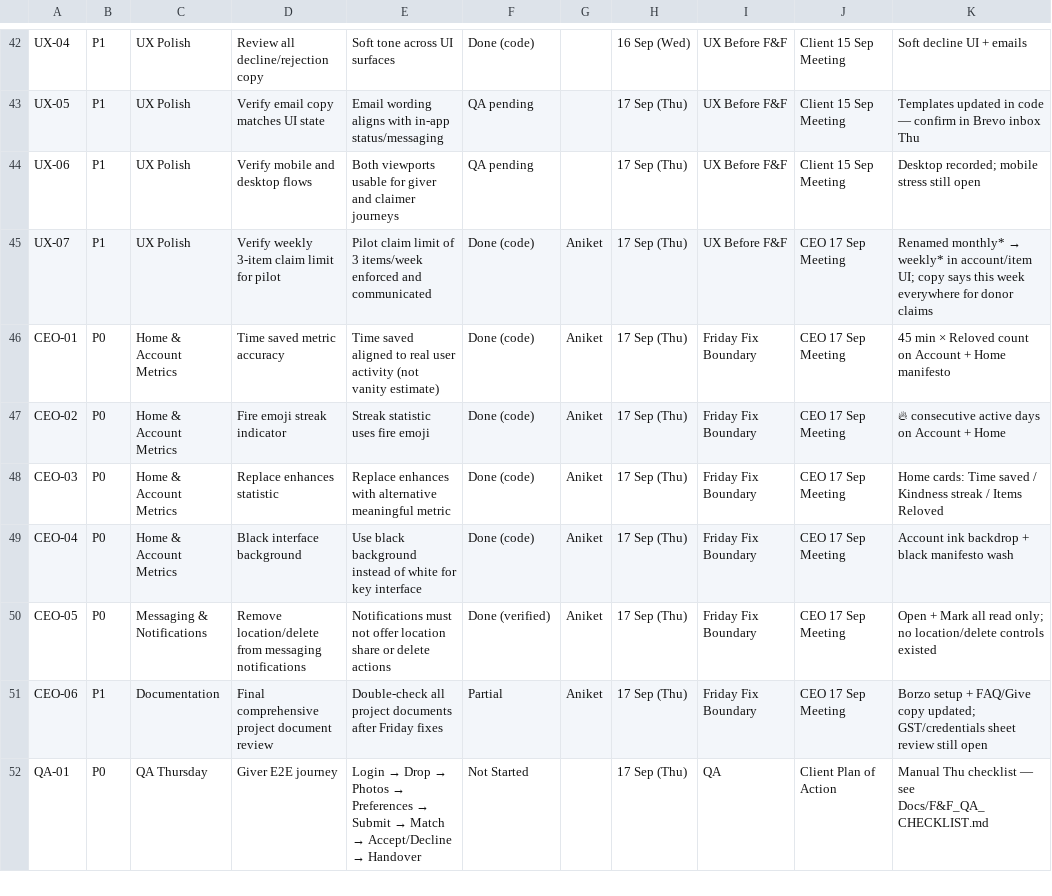
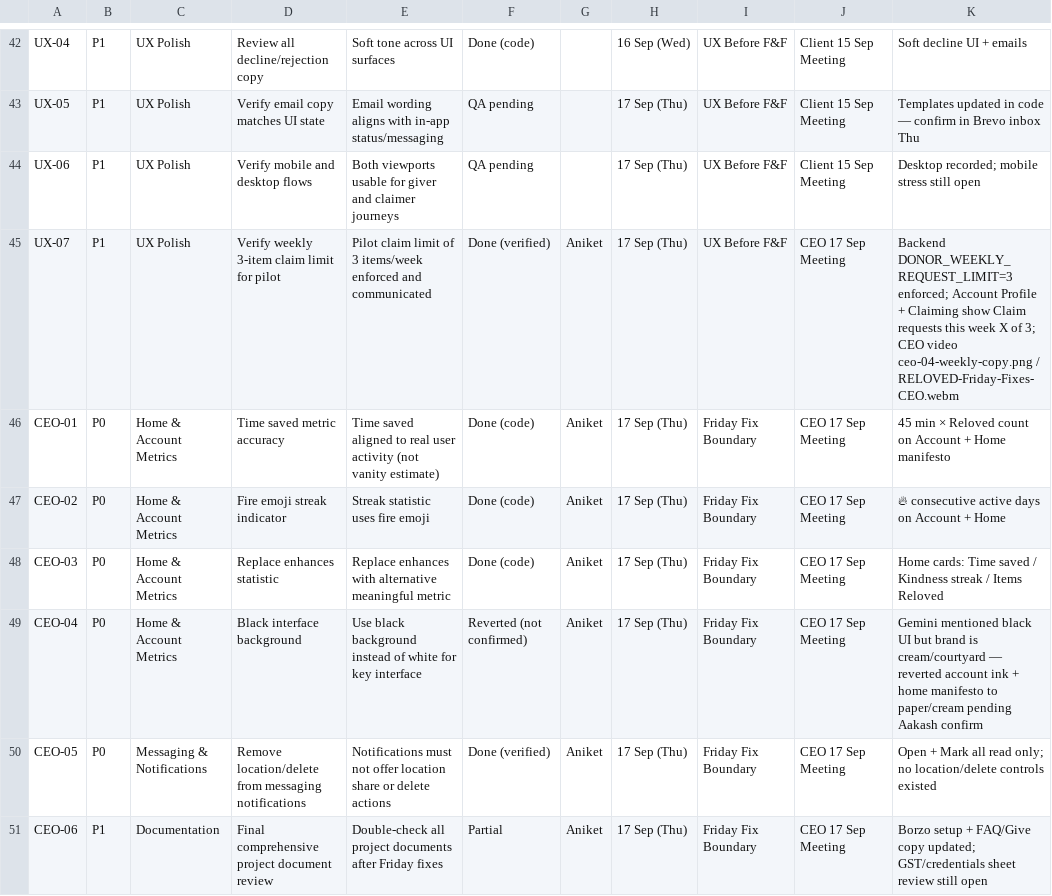
Before and after one commit to Aniketgupta101/reloved, a CSV file: Docs/Reloved_Friday_F&F_Task_Sheet.csv, drawn as a sheet; only a part is shown, gaps mark what is left out; the shorter side is filled out with more unchanged rows.

```diff
--- a/Docs/Reloved_Friday_F&F_Task_Sheet.csv
+++ b/Docs/Reloved_Friday_F&F_Task_Sheet.csv
@@ -44,3 +44,3 @@ UX-05,P1,UX Polish,Verify email copy matches UI state,Email wording aligns with
 UX-06,P1,UX Polish,Verify mobile and desktop flows,Both viewports usable for giver and claimer journeys,QA pending,,17 Sep (Thu),UX Before F&F,Client 15 Sep Meeting,Desktop recorded; mobile stress still open
-UX-07,P1,UX Polish,Verify weekly 3-item claim limit for pilot,Pilot claim limit of 3 items/week enforced and communicated,Done (code),Aniket,17 Sep (Thu),UX Before F&F,CEO 17 Sep Meeting,Renamed monthly* → weekly* in account/item UI; copy says this week everywhere for donor claims
+UX-07,P1,UX Polish,Verify weekly 3-item claim limit for pilot,Pilot claim limit of 3 items/week enforced and communicated,Done (verified),Aniket,17 Sep (Thu),UX Before F&F,CEO 17 Sep Meeting,"Backend DONOR_WEEKLY_REQUEST_LIMIT=3 enforced; Account Profile + Claiming show Claim requests this week X of 3; CEO video ceo-04-weekly-copy.png / RELOVED-Friday-Fixes-CEO.webm"
 CEO-01,P0,Home & Account Metrics,Time saved metric accuracy,Time saved aligned to real user activity (not vanity estimate),Done (code),Aniket,17 Sep (Thu),Friday Fix Boundary,CEO 17 Sep Meeting,45 min × Reloved count on Account + Home manifesto
@@ -48,3 +48,3 @@ CEO-02,P0,Home & Account Metrics,Fire emoji streak indicator,Streak statistic us
 CEO-03,P0,Home & Account Metrics,Replace enhances statistic,Replace enhances with alternative meaningful metric,Done (code),Aniket,17 Sep (Thu),Friday Fix Boundary,CEO 17 Sep Meeting,Home cards: Time saved / Kindness streak / Items Reloved
-CEO-04,P0,Home & Account Metrics,Black interface background,Use black background instead of white for key interface,Done (code),Aniket,17 Sep (Thu),Friday Fix Boundary,CEO 17 Sep Meeting,Account ink backdrop + black manifesto wash
+CEO-04,P0,Home & Account Metrics,Black interface background,Use black background instead of white for key interface,Reverted (not confirmed),Aniket,17 Sep (Thu),Friday Fix Boundary,CEO 17 Sep Meeting,Gemini mentioned black UI but brand is cream/courtyard — reverted account ink + home manifesto to paper/cream pending Aakash confirm
 CEO-05,P0,Messaging & Notifications,Remove location/delete from messaging notifications,Notifications must not offer location share or delete actions,Done (verified),Aniket,17 Sep (Thu),Friday Fix Boundary,CEO 17 Sep Meeting,Open + Mark all read only; no location/delete controls existed
```
Also changed, not shown: Reloved_Friday_F&F_Task_Sheet.csv, 14 other files.
